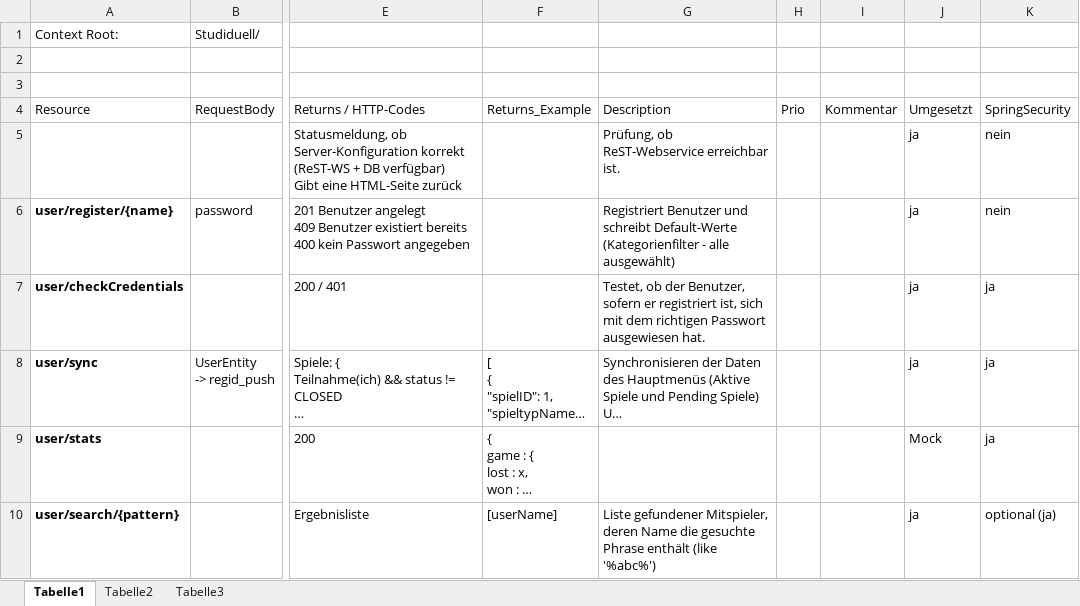
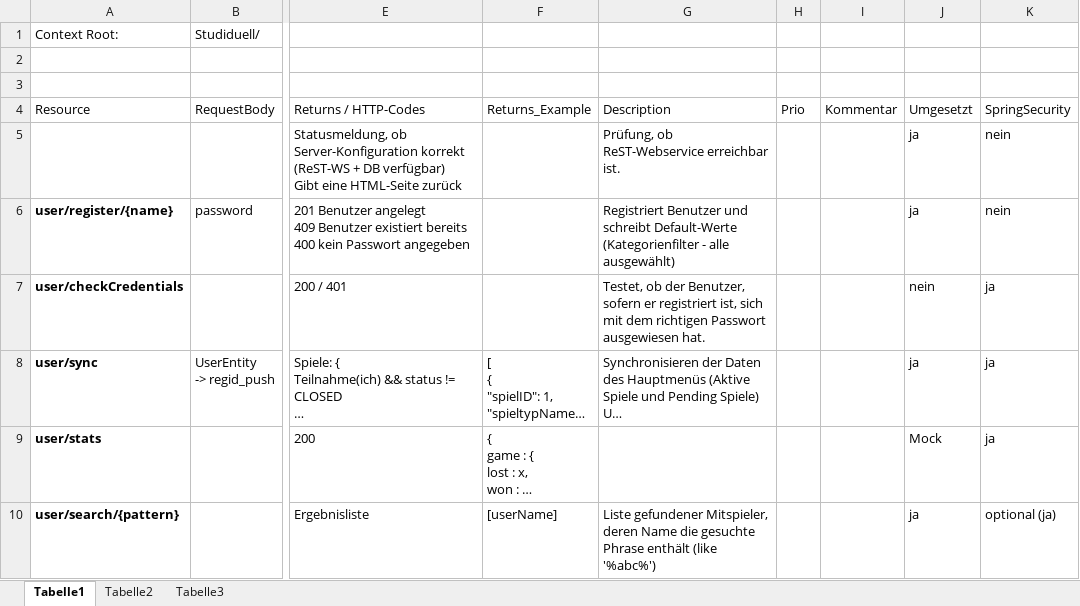
Before and after one commit to Jessi93/Quizduell, an Excel workbook: Documents/Phasen/Concept/Schnittstelle_Server.xlsx, sheet Tabelle1, drawn as a sheet; only a part is shown, gaps mark what is left out; long unchanged cells end in …; values as stored, in another font and other column widths than the file's, no borders; table styles not drawn; the diff covers the shown part only; the diff names each change by its address in the sheet, - before the commit and + after, or states it on an @@ line.

Commit message:
Schnittstelle update.

```diff
--- a/Documents/Phasen/Concept/Schnittstelle_Server.xlsx (sheet Tabelle1)
+++ b/Documents/Phasen/Concept/Schnittstelle_Server.xlsx (sheet Tabelle1)
-J7: ja
+J7: nein
```
Also changed, not shown: 4 edited cells elsewhere in this sheet.
